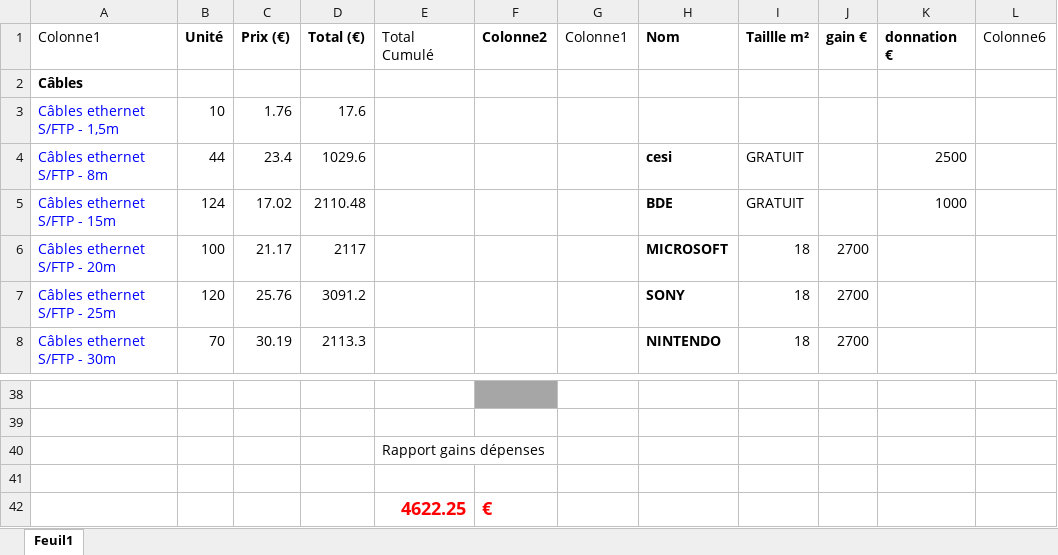
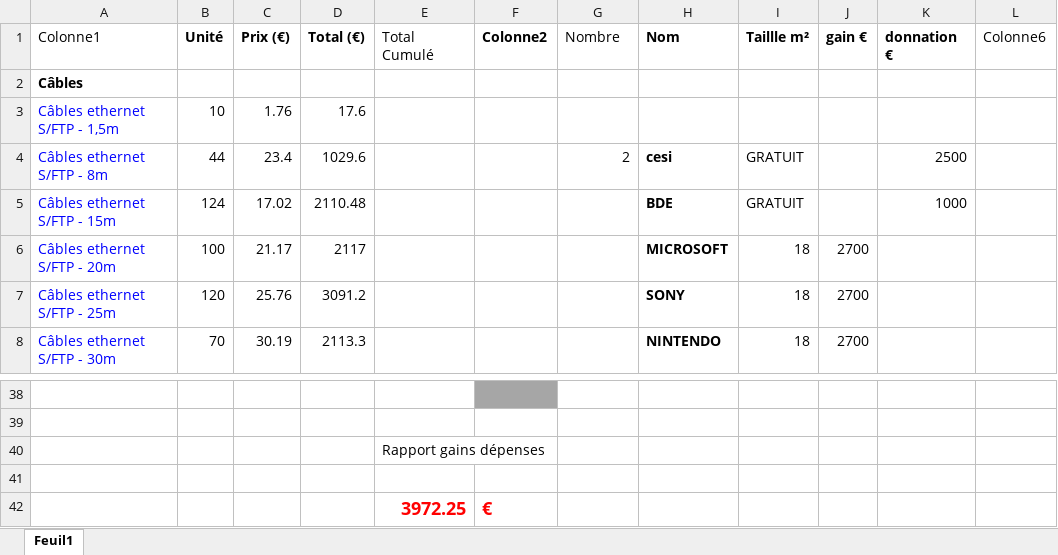
Before and after one commit to HugoChambefort/Projet-Lan, an Excel workbook: Classeur devis final.xlsx, sheet Feuil1, drawn as a sheet; only a part is shown, gaps mark what is left out; values as stored, in another font and other column widths than the file's, no borders; table styles not drawn; the diff covers the shown part only; the diff names each change by its address in the sheet, - before the commit and + after, or states it on an @@ line.

Commit message:
Deus Ajustement

```diff
--- a/Classeur devis final.xlsx (sheet Feuil1)
+++ b/Classeur devis final.xlsx (sheet Feuil1)
-G1: Colonne1
+G1: Nombre
-G4 (Nombre): (empty)
+G4 (Nombre): 2
-E42 (Total Cumulé): 4622.25
+E42 (Total Cumulé): 3972.25
```
Also changed, not shown: 2 added rows, 2 removed rows and 29 edited cells elsewhere in this sheet.
